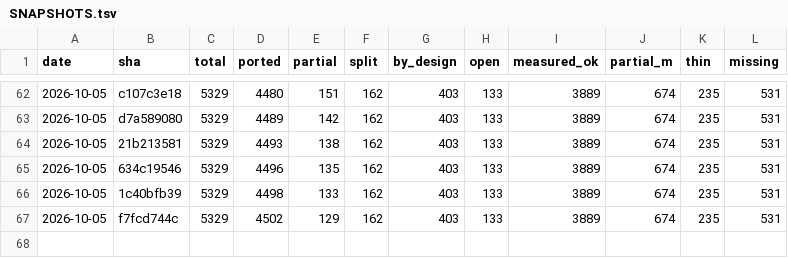
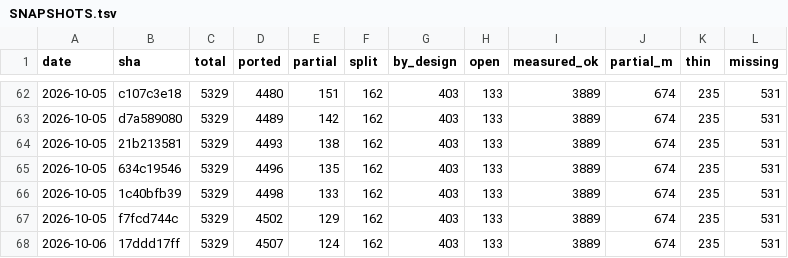
Before and after one commit to richie3366/teleport-contest, a TSV file: docs/ledger/SNAPSHOTS.tsv, drawn as a sheet; only a part is shown, gaps mark what is left out.

Commit message:
audit 2412-2415 @17ddd17ff: review D-3500/D-3502/D-3504/D-3506 (4A/0D/0Q, 0 Must-fix) + full rescore 741/953
Four js-touching SHAs since 2411, each a splev_opt_int to get_table_int_opt rewire on the existing mklev-dungeon edge (lspo_gold :4502, lspo_door :4717, lspo_replace_terrain :5086-5091, lspo_terrain :5001). Cites verified exact vs pinned C, zero in-tree callers, omit chain 14-13-7-6 consistent; no C-wrongs. Public 44/44, corpus 741/953 (0 lost/0 won, full:true), held-out 16/44 unchanged.

```diff
--- a/docs/ledger/SNAPSHOTS.tsv
+++ b/docs/ledger/SNAPSHOTS.tsv
@@ -67 +67,2 @@ date	sha	total	ported	partial	split	by_design	open	measured_ok	partial_m	thin	mi
 2026-10-05	f7fcd744c	5329	4502	129	162	403	133	3889	674	235	531
+2026-10-06	17ddd17ff	5329	4507	124	162	403	133	3889	674	235	531
```
Also changed, not shown: 9 other files.
